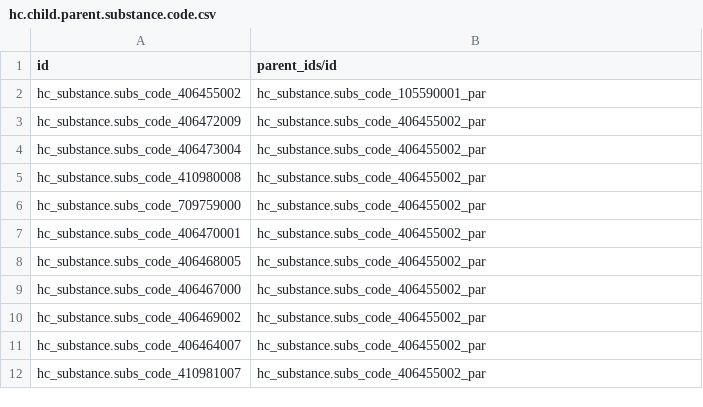
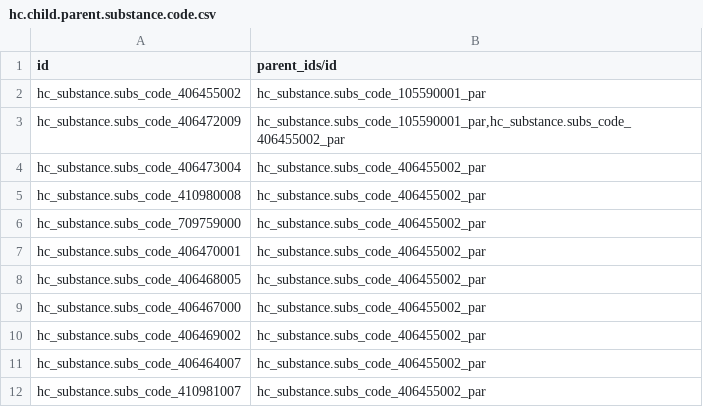
Before and after one commit to App247/odoo-fhir, a CSV file: addons/hc_substance/data/hc.child.parent.substance.code.csv, drawn as a sheet.

```diff
--- a/addons/hc_substance/data/hc.child.parent.substance.code.csv
+++ b/addons/hc_substance/data/hc.child.parent.substance.code.csv
@@ -2,3 +2,3 @@
 hc_substance.subs_code_406455002,"hc_substance.subs_code_105590001_par"
-hc_substance.subs_code_406472009,"hc_substance.subs_code_406455002_par"
+hc_substance.subs_code_406472009,"hc_substance.subs_code_105590001_par,hc_substance.subs_code_406455002_par"
 hc_substance.subs_code_406473004,"hc_substance.subs_code_406455002_par"
```
Also changed, not shown: addons/hc_base/security/ir.model.access.csv, 11 other files.
